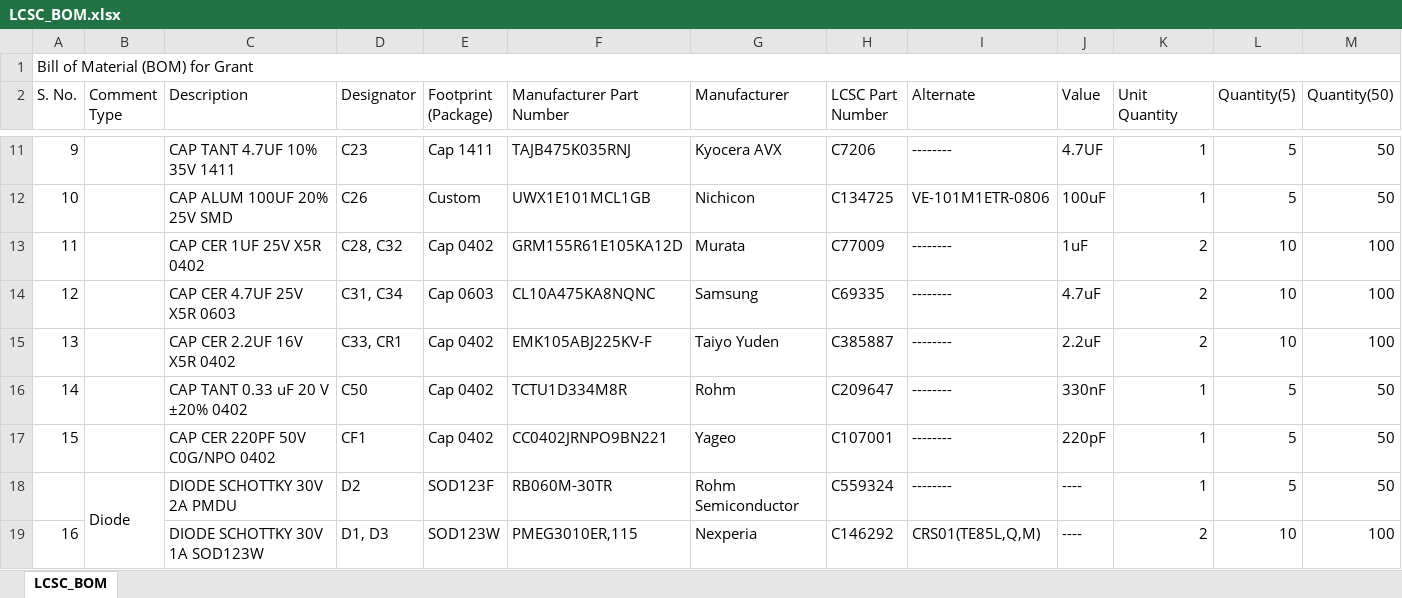
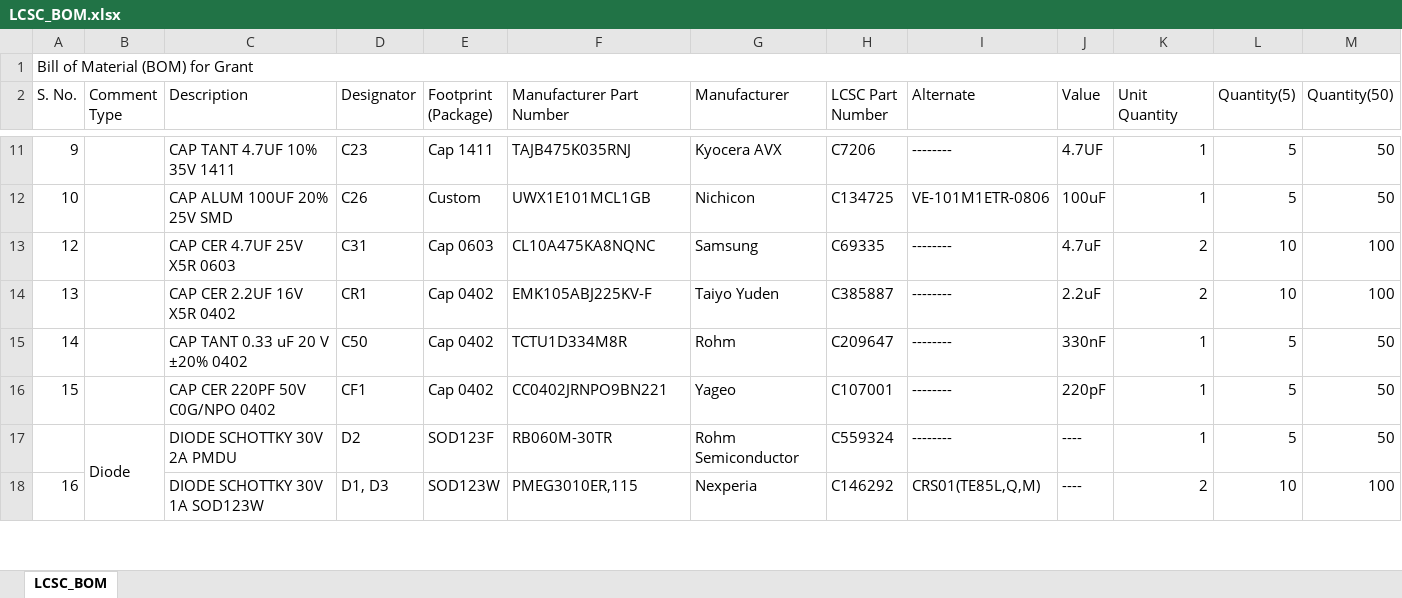
Before and after one commit to eSpark-Backup/grantkros-coopmonitor, an Excel workbook: Deliverable/Main_Board/BOM/LCSC_BOM.xlsx, sheet LCSC_BOM, drawn as a sheet; only a part is shown, gaps mark what is left out; values as stored, in another font and other column widths than the file's, no cell formats; conditional formats not drawn; removed rows and columns are numbered as before the commit, all else as after; rows hold the shown columns only; the diff covers the shown part only; the diff names each change by its address in the sheet, - before the commit and + after, or states it on an @@ line.

```diff
--- a/Deliverable/Main_Board/BOM/LCSC_BOM.xlsx (sheet LCSC_BOM)
+++ b/Deliverable/Main_Board/BOM/LCSC_BOM.xlsx (sheet LCSC_BOM)
-row 13: 11 |  | CAP CER 1UF 25V X5R 0402 | C28, C32 | Cap 0402 | GRM155R61E105KA12D | Murata | C77009 | -------- | 1uF | 2 | 10 | 100
-D13 (Designator): C31, C34
+D13 (Designator): C31
-D14 (Designator): C33, CR1
+D14 (Designator): CR1
```
Also changed, not shown: 3 added rows, 19 removed rows and 27 edited cells elsewhere in this sheet, cell formats, formulas that keep their value, Deliverable/Interface_Board/BOM/(5 Boards)Digikey-Interface-Board-BOM.xlsx, Deliverable/Interface_Board/BOM/Altium-Generated-Grantiot_BOM.xlsx, 12 other files.
